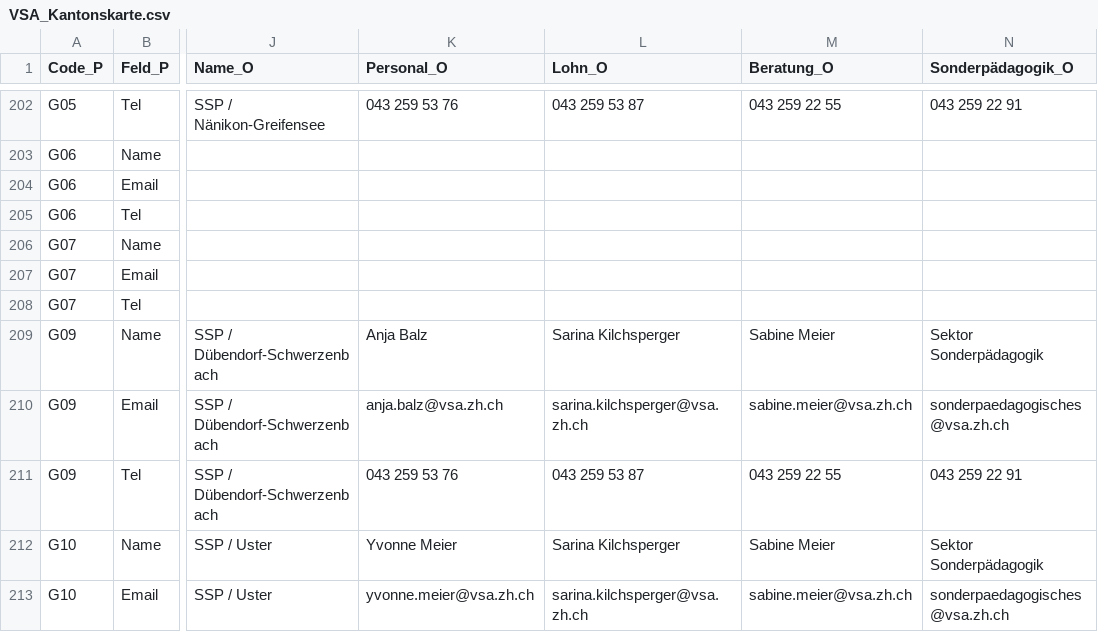
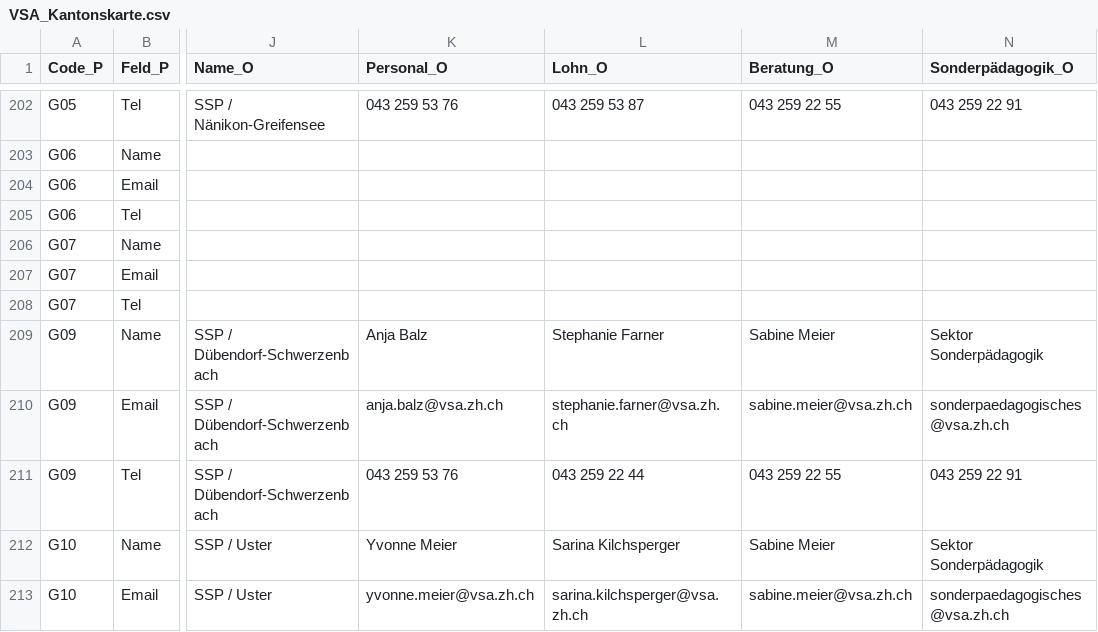
Before and after one commit to statistikZH/Visualisierung_VSAKarte, a CSV file: Data/VSA_Kantonskarte.csv, drawn as a sheet; only a part is shown, gaps mark what is left out; the diff names each change by its address in the sheet, - before the commit and + after, or states it on an @@ line.

Commit message:
Update VSA_Kantonskarte.csv

```diff
--- a/Data/VSA_Kantonskarte.csv
+++ b/Data/VSA_Kantonskarte.csv
-L209 (Lohn_O): Sarina Kilchsperger
+L209 (Lohn_O): Stephanie Farner
-L210 (Lohn_O): sarina.kilchsperger@vsa.zh.ch
+L210 (Lohn_O): stephanie.farner@vsa.zh.ch
-L211 (Lohn_O): 043 259 53 87
+L211 (Lohn_O): 043 259 22 44
```
